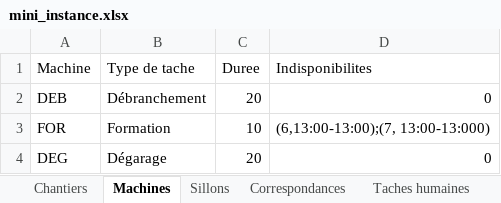
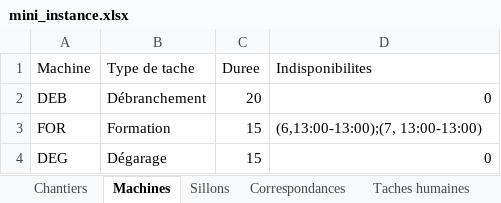
Before and after one commit to remigodet/SNCF-Ressources-Optimisation, an Excel workbook: Data SNCF/mini_instance.xlsx, sheet Machines, drawn as a sheet; values as stored, in another font and other column widths than the file's, no borders; table styles not drawn; the diff names each change by its address in the sheet, - before the commit and + after, or states it on an @@ line.

```diff
--- a/Data SNCF/mini_instance.xlsx (sheet Machines)
+++ b/Data SNCF/mini_instance.xlsx (sheet Machines)
-C3 (Duree): 10
+C3 (Duree): 15
-D3 (Indisponibilites): (6,13:00-13:00);(7, 13:00-13:000)
+D3 (Indisponibilites): (6,13:00-13:00);(7, 13:00-13:00)
-C4 (Duree): 20
+C4 (Duree): 15
```
Also changed, not shown: sheet Correspondances, sheet Sillons, sheet Taches humaines, sheet Chantiers, 2 other files.
